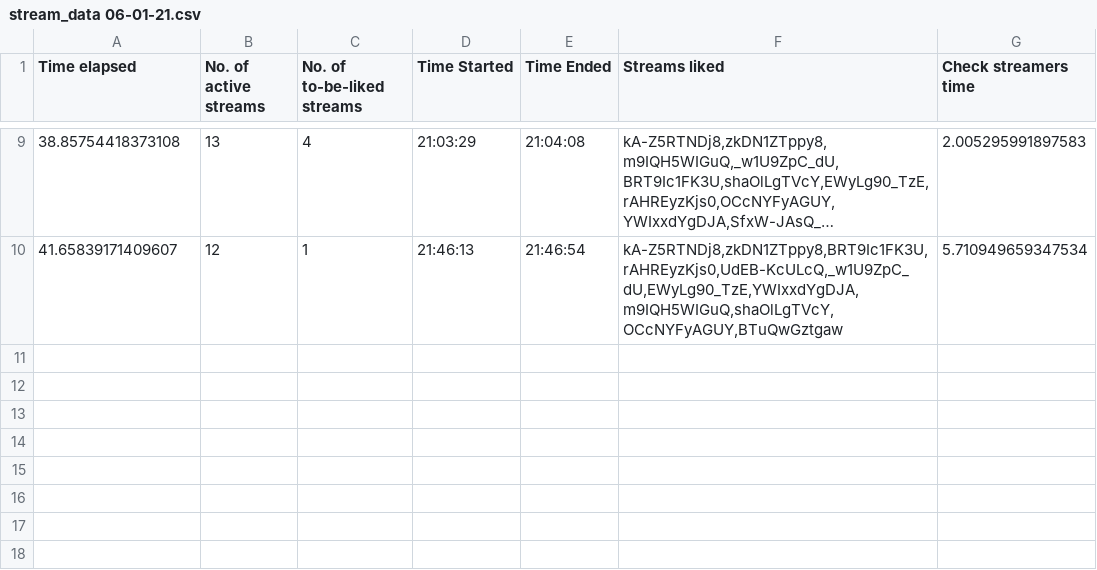
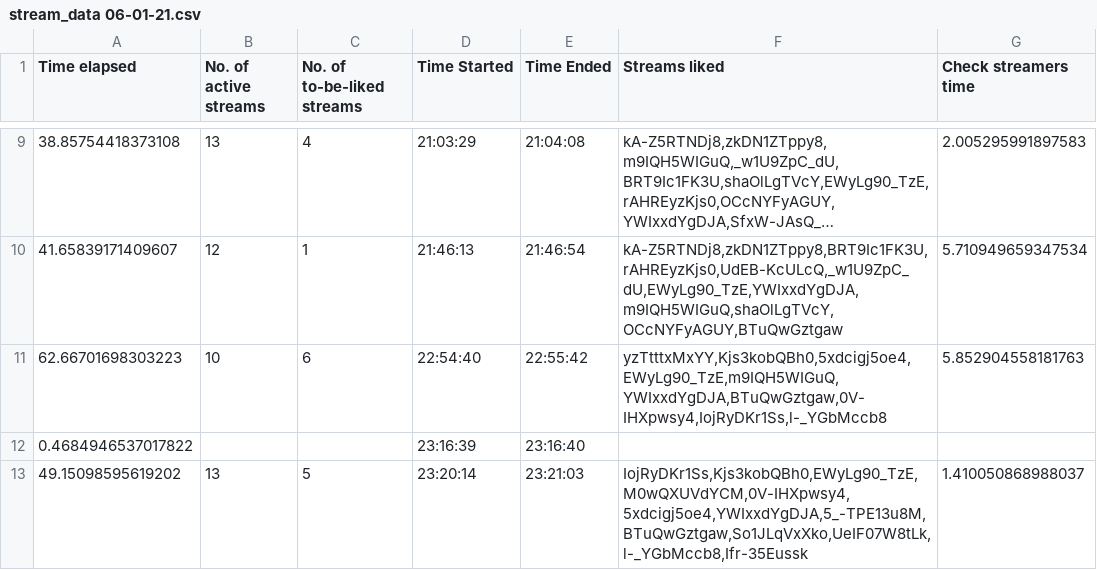
Before and after one commit to H-isaac23/Youtube-Streams-Liker, a CSV file: Stream data/stream_data 06-01-21.csv, drawn as a sheet; only a part is shown, gaps mark what is left out; long unchanged cells end in …; the diff names each change by its address in the sheet, - before the commit and + after, or states it on an @@ line.

Commit message:
final stream data 6-1-21

```diff
--- a/Stream data/stream_data 06-01-21.csv
+++ b/Stream data/stream_data 06-01-21.csv
+row 11: 62.66701698303223 | 10 | 6 | 22:54:40 | 22:55:42 | yzTtttxMxYY,Kjs3kobQBh0,5xdcigj5oe4,EWyLg90_TzE,m9IQH5WIGuQ,YWIxxdYgDJA,BTuQwGztgaw,0V-IHXpwsy4,IojRyDKr1Ss,l-_YGbMccb8 | 5.852904558181763
+row 12: 0.4684946537017822 |  |  | 23:16:39 | 23:16:40
+row 13: 49.15098595619202 | 13 | 5 | 23:20:14 | 23:21:03 | IojRyDKr1Ss,Kjs3kobQBh0,EWyLg90_TzE,M0wQXUVdYCM,0V-IHXpwsy4,5xdcigj5oe4,YWIxxdYgDJA,5_-TPE13u8M,BTuQwGztgaw,So1JLqVxXko,UeIF07W8tLk,l-_YGbMccb8,Ifr-35Eussk | 1.410050868988037
```
